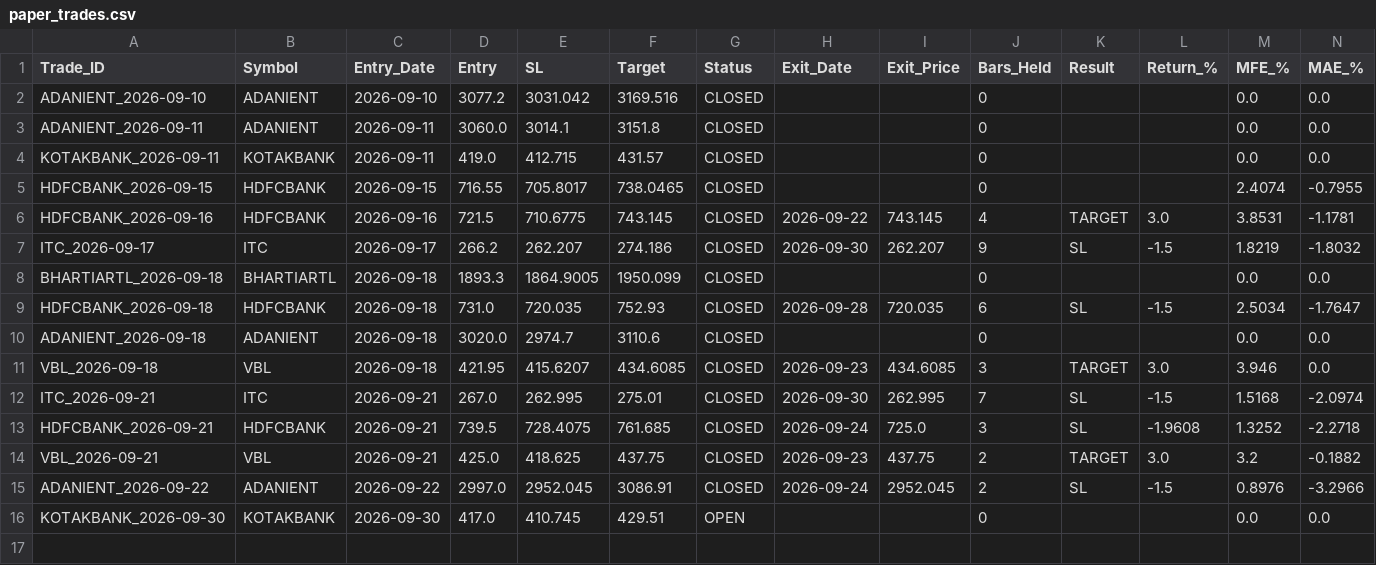
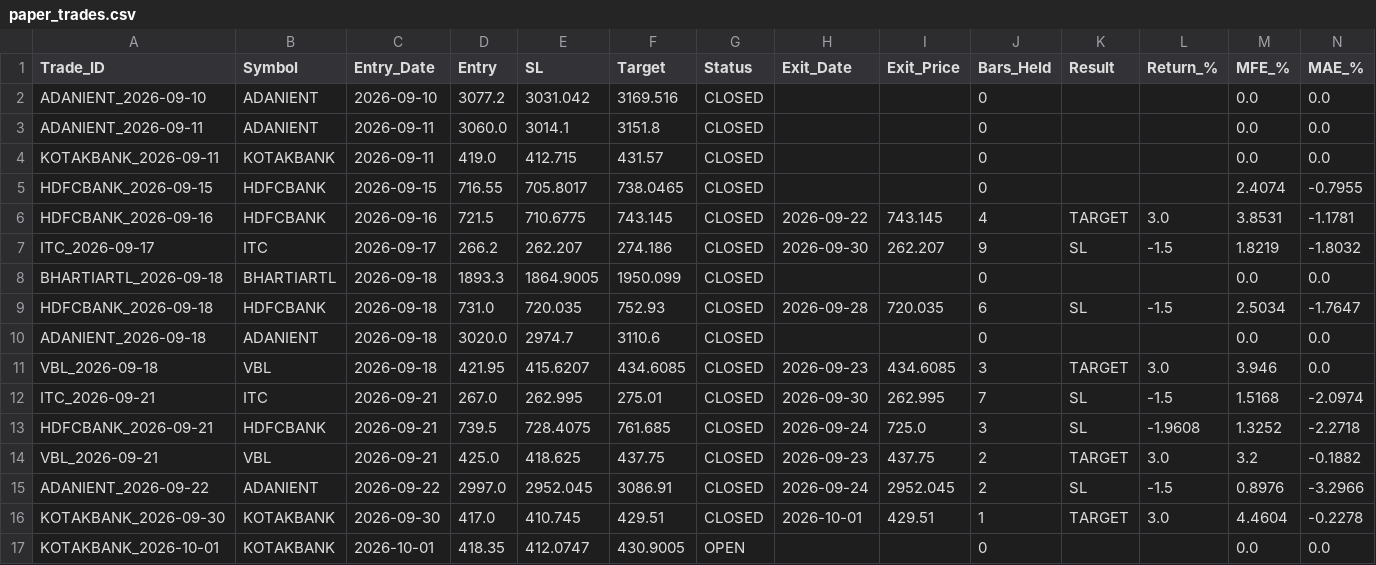
Before and after one commit to vedika-ali/mahendra, a CSV file: paper_trades.csv, drawn as a sheet.

```diff
--- a/paper_trades.csv
+++ b/paper_trades.csv
@@ -15,2 +15,3 @@ VBL_2026-09-21,VBL,2026-09-21,425.0,418.625,437.75,CLOSED,2026-09-23,437.75,2,TA
 ADANIENT_2026-09-22,ADANIENT,2026-09-22,2997.0,2952.045,3086.91,CLOSED,2026-09-24,2952.045,2,SL,-1.5,0.8976,-3.2966
-KOTAKBANK_2026-09-30,KOTAKBANK,2026-09-30,417.0,410.745,429.51,OPEN,,,0,,,0.0,0.0
+KOTAKBANK_2026-09-30,KOTAKBANK,2026-09-30,417.0,410.745,429.51,CLOSED,2026-10-01,429.51,1,TARGET,3.0,4.4604,-0.2278
+KOTAKBANK_2026-10-01,KOTAKBANK,2026-10-01,418.35,412.0747,430.9005,OPEN,,,0,,,0.0,0.0
```
